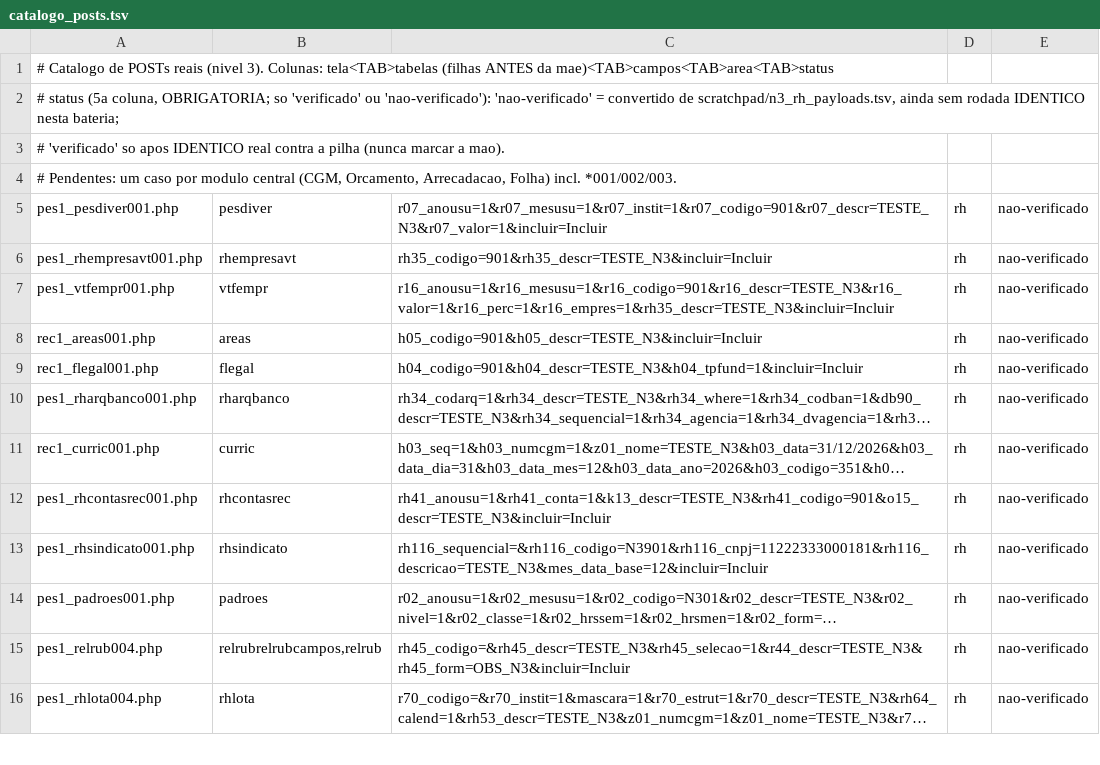
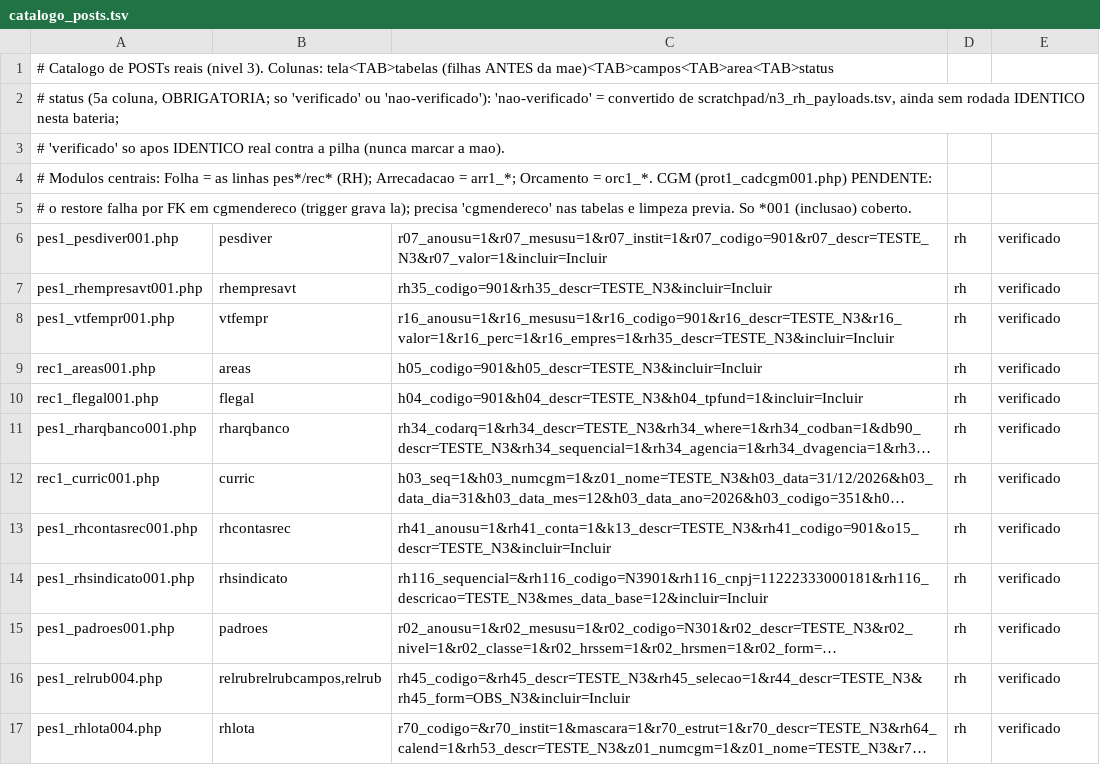
Before and after one commit to PMGmenegon/e-cidade, a TSV file: regressao/php/catalogo_posts.tsv, drawn as a sheet; only a part is shown; long unchanged cells end in …; addresses are those after the commit; the diff covers the shown part only; the diff names each change by its address in the sheet, - before the commit and + after, or states it on an @@ line.

```diff
--- a/regressao/php/catalogo_posts.tsv
+++ b/regressao/php/catalogo_posts.tsv
-A4: # Pendentes: um caso por modulo central (CGM, Orcamento, Arrecadacao, Folha) incl. *001/002/003.
+A4: # Modulos centrais: Folha = as linhas pes*/rec* (RH); Arrecadacao = arr1_*; Orcamento = orc1_*. CGM (prot1_cadcgm001.php) PENDENTE:
+row 5: # o restore falha por FK em cgmendereco (trigger grava la); precisa 'cgmendereco' nas tabelas e limpeza previa. So *001 (inclusao) coberto.
-E6:E17: nao-verificado
+E6:E17: verificado
```
Also changed, not shown: 3 added rows and 17 edited cells elsewhere in this file, 2 other files.
